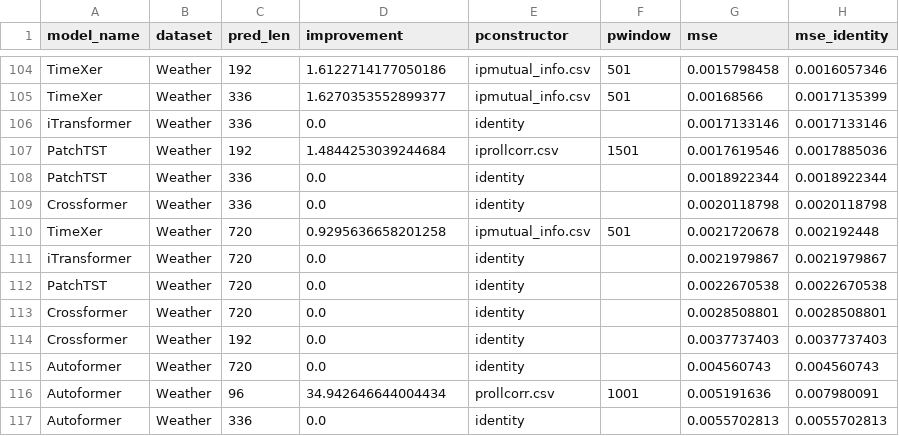
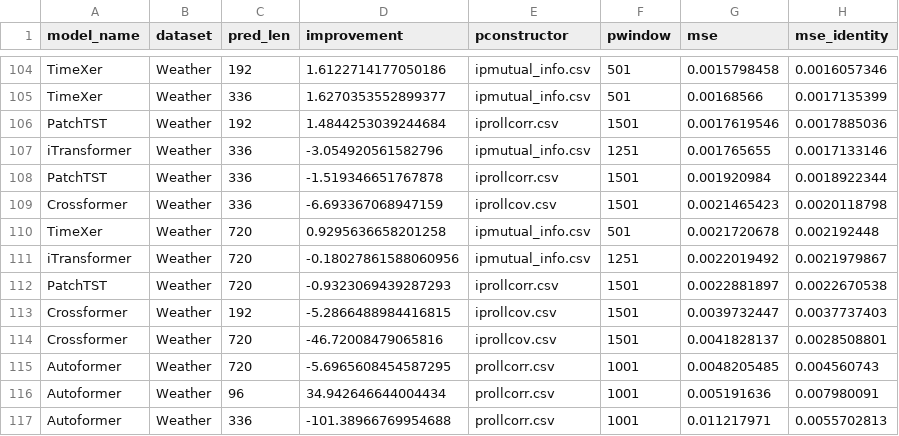
Before and after one commit to avilarenan/TSPindorama, a CSV file: best_results_summarized.csv, drawn as a sheet; only a part is shown, gaps mark what is left out; the diff covers the shown part only.

```diff
--- a/best_results_summarized.csv
+++ b/best_results_summarized.csv
@@ -105,13 +105,13 @@ TimeXer,Weather,192,1.6122714177050186,ipmutual_info.csv,501,0.0015798458,0.0016
 TimeXer,Weather,336,1.6270353552899377,ipmutual_info.csv,501,0.00168566,0.0017135399
-iTransformer,Weather,336,0.0,identity,,0.0017133146,0.0017133146
 PatchTST,Weather,192,1.4844253039244684,iprollcorr.csv,1501,0.0017619546,0.0017885036
-PatchTST,Weather,336,0.0,identity,,0.0018922344,0.0018922344
-Crossformer,Weather,336,0.0,identity,,0.0020118798,0.0020118798
+iTransformer,Weather,336,-3.054920561582796,ipmutual_info.csv,1251,0.001765655,0.0017133146
+PatchTST,Weather,336,-1.519346651767878,iprollcorr.csv,1501,0.001920984,0.0018922344
+Crossformer,Weather,336,-6.693367068947159,iprollcov.csv,1501,0.0021465423,0.0020118798
 TimeXer,Weather,720,0.9295636658201258,ipmutual_info.csv,501,0.0021720678,0.002192448
-iTransformer,Weather,720,0.0,identity,,0.0021979867,0.0021979867
-PatchTST,Weather,720,0.0,identity,,0.0022670538,0.0022670538
-Crossformer,Weather,720,0.0,identity,,0.0028508801,0.0028508801
-Crossformer,Weather,192,0.0,identity,,0.0037737403,0.0037737403
-Autoformer,Weather,720,0.0,identity,,0.004560743,0.004560743
+iTransformer,Weather,720,-0.18027861588060956,ipmutual_info.csv,1251,0.0022019492,0.0021979867
+PatchTST,Weather,720,-0.9323069439287293,iprollcorr.csv,1501,0.0022881897,0.0022670538
+Crossformer,Weather,192,-5.2866488984416815,iprollcov.csv,1501,0.0039732447,0.0037737403
+Crossformer,Weather,720,-46.72008479065816,iprollcov.csv,1501,0.0041828137,0.0028508801
+Autoformer,Weather,720,-5.6965608454587295,prollcorr.csv,1001,0.0048205485,0.004560743
 Autoformer,Weather,96,34.942646644004434,prollcorr.csv,1001,0.005191636,0.007980091
-Autoformer,Weather,336,0.0,identity,,0.0055702813,0.0055702813
+Autoformer,Weather,336,-101.38966769954688,prollcorr.csv,1001,0.011217971,0.0055702813
```
Also changed, not shown: 5 added rows, 5 removed rows and 62 edited cells elsewhere in this file, partial_results.csv, 6 other files.
